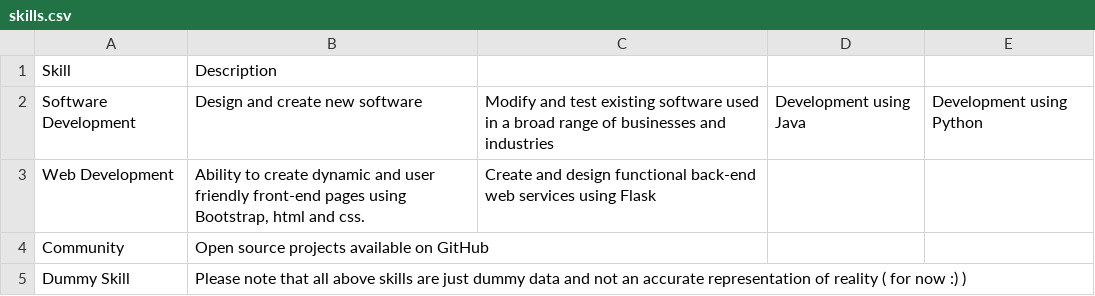
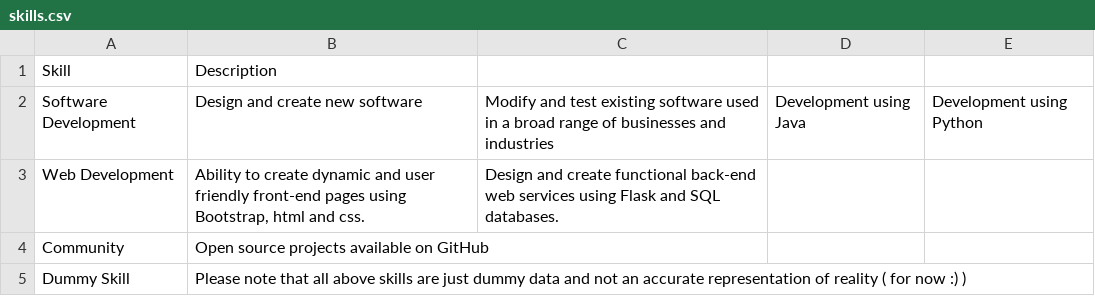
Before and after one commit to MicrowaveChan/Personal_Website, a CSV file: personal_website/static/data/skills.csv, drawn as a sheet.

```diff
--- a/personal_website/static/data/skills.csv
+++ b/personal_website/static/data/skills.csv
@@ -2,3 +2,3 @@ Skill,Description,,,
 Software Development,Design and create new software,Modify and test existing software used in a broad range of businesses and industries,Development using Java,Development using Python
-Web Development,"Ability to create dynamic and user friendly front-end pages using Bootstrap, html and css.",Create and design functional back-end web services using Flask,,
+Web Development,"Ability to create dynamic and user friendly front-end pages using Bootstrap, html and css.",Design and create functional back-end web services using Flask and SQL databases.,,
 Community,Open source projects available on GitHub,,,
```
Also changed, not shown: 2 other files.
